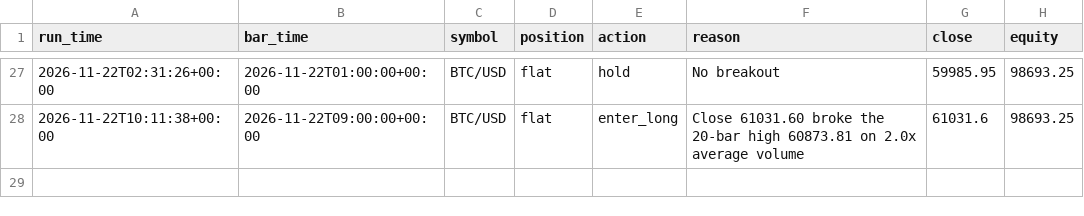
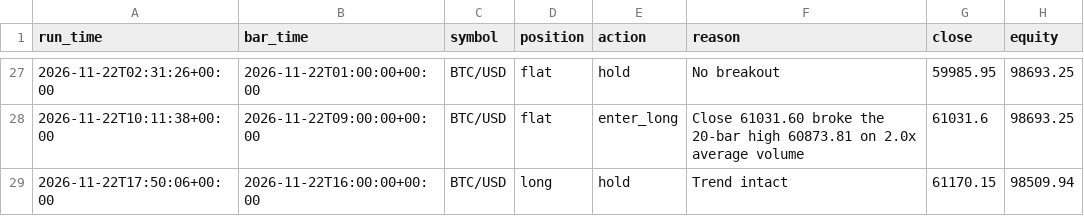
Before and after one commit to yoav1010/trading-bot, a CSV file: logs/signals.csv, drawn as a sheet; only a part is shown, gaps mark what is left out; the diff names each change by its address in the sheet, - before the commit and + after, or states it on an @@ line.

```diff
--- a/logs/signals.csv
+++ b/logs/signals.csv
+row 29: 2026-11-22T17:50:06+00:00 | 2026-11-22T16:00:00+00:00 | BTC/USD | long | hold | Trend intact | 61170.15 | 98509.94
```
Also changed, not shown: logs/equity.csv, 1 other file.
